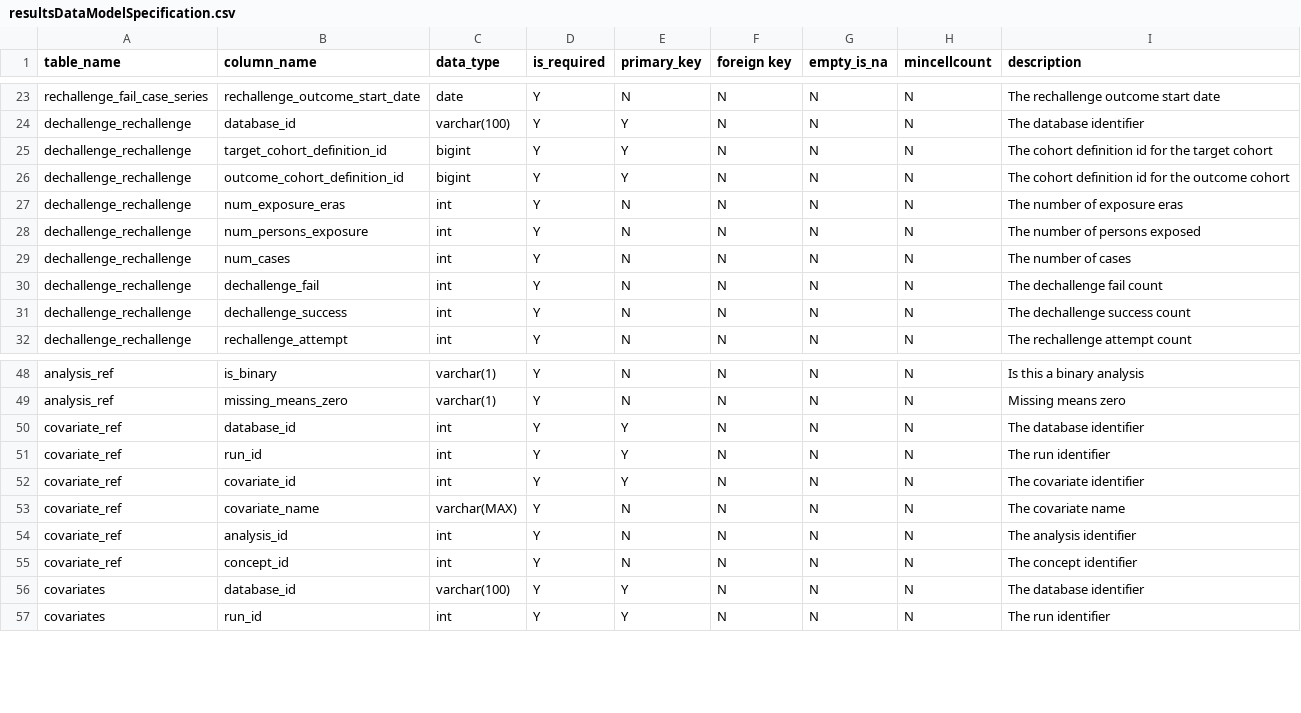
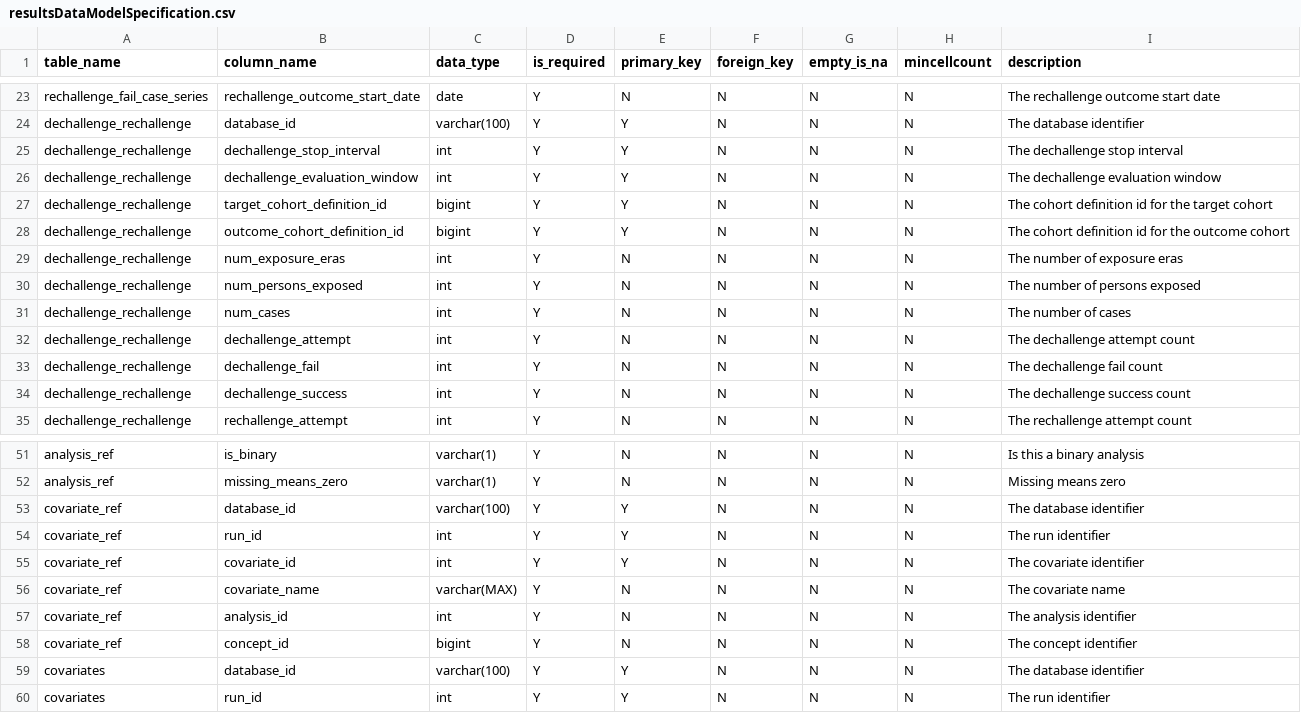
Before and after one commit to jreps/DescriptiveStudies, a CSV file: inst/settings/resultsDataModelSpecification.csv, drawn as a sheet; only a part is shown, gaps mark what is left out; addresses are those after the commit; the diff names each change by its address in the sheet, - before the commit and + after, or states it on an @@ line.

```diff
--- a/inst/settings/resultsDataModelSpecification.csv
+++ b/inst/settings/resultsDataModelSpecification.csv
-F1: foreign key
+F1: foreign_key
+row 25: dechallenge_rechallenge | dechallenge_stop_interval | int | Y | Y | N | N | N | The dechallenge stop interval
+row 26: dechallenge_rechallenge | dechallenge_evaluation_window | int | Y | Y | N | N | N | The dechallenge evaluation window
-B30 (column_name): num_persons_exposure
+B30 (column_name): num_persons_exposed
+row 32: dechallenge_rechallenge | dechallenge_attempt | int | Y | N | N | N | N | The dechallenge attempt count
-C53 (data_type): int
+C53 (data_type): varchar(100)
-C58 (data_type): int
+C58 (data_type): bigint
```
Also changed, not shown: 6 other files.
